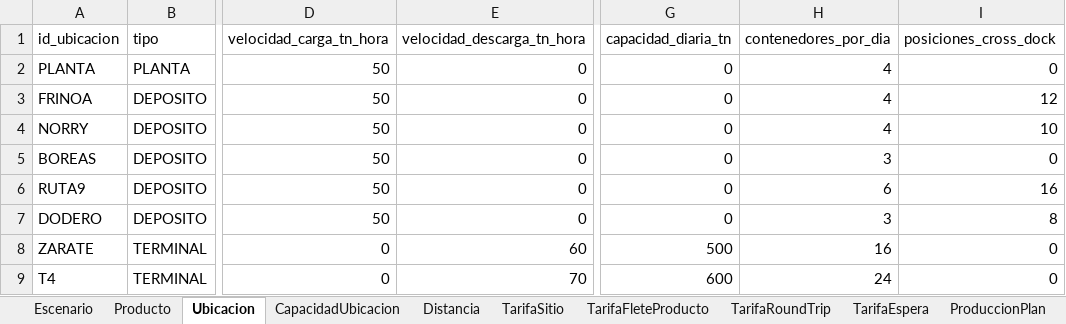
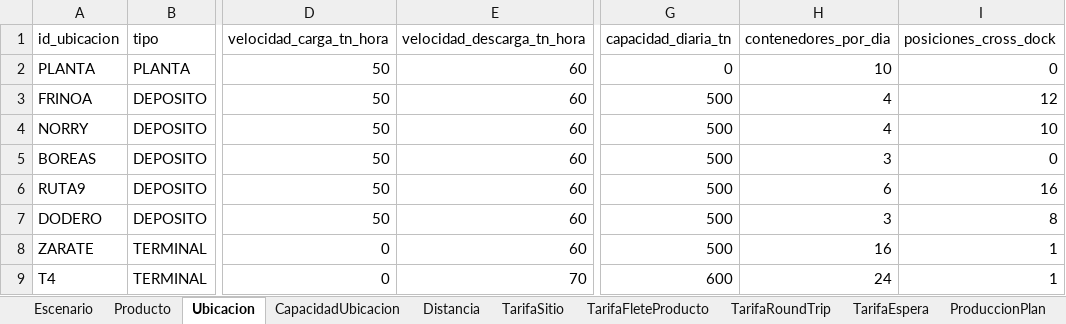
Before and after one commit to mazzuccoda/Anylogic_log_arg_2026, an Excel workbook: datos/entrada_ejemplo.xlsx, sheet Ubicacion, drawn as a sheet; only a part is shown, gaps mark what is left out; values as stored, in another font and other column widths than the file's, no borders; the diff names each change by its address in the sheet, - before the commit and + after, or states it on an @@ line.

```diff
--- a/datos/entrada_ejemplo.xlsx (sheet Ubicacion)
+++ b/datos/entrada_ejemplo.xlsx (sheet Ubicacion)
-E2:E7 (velocidad_descarga_tn_hora): 0
+E2:E7 (velocidad_descarga_tn_hora): 60
-H2 (contenedores_por_dia): 4
+H2 (contenedores_por_dia): 10
-G3:G7 (capacidad_diaria_tn): 0
+G3:G7 (capacidad_diaria_tn): 500
-I8:I9 (posiciones_cross_dock): 0
+I8:I9 (posiciones_cross_dock): 1
```
Also changed, not shown: sheet ProduccionPlan, sheet PedidoPlan, sheet TarifaRoundTrip, sheet TarifaFleteProducto, sheet TarifaSitio, sheet TarifaEspera, 3 more sheets.
